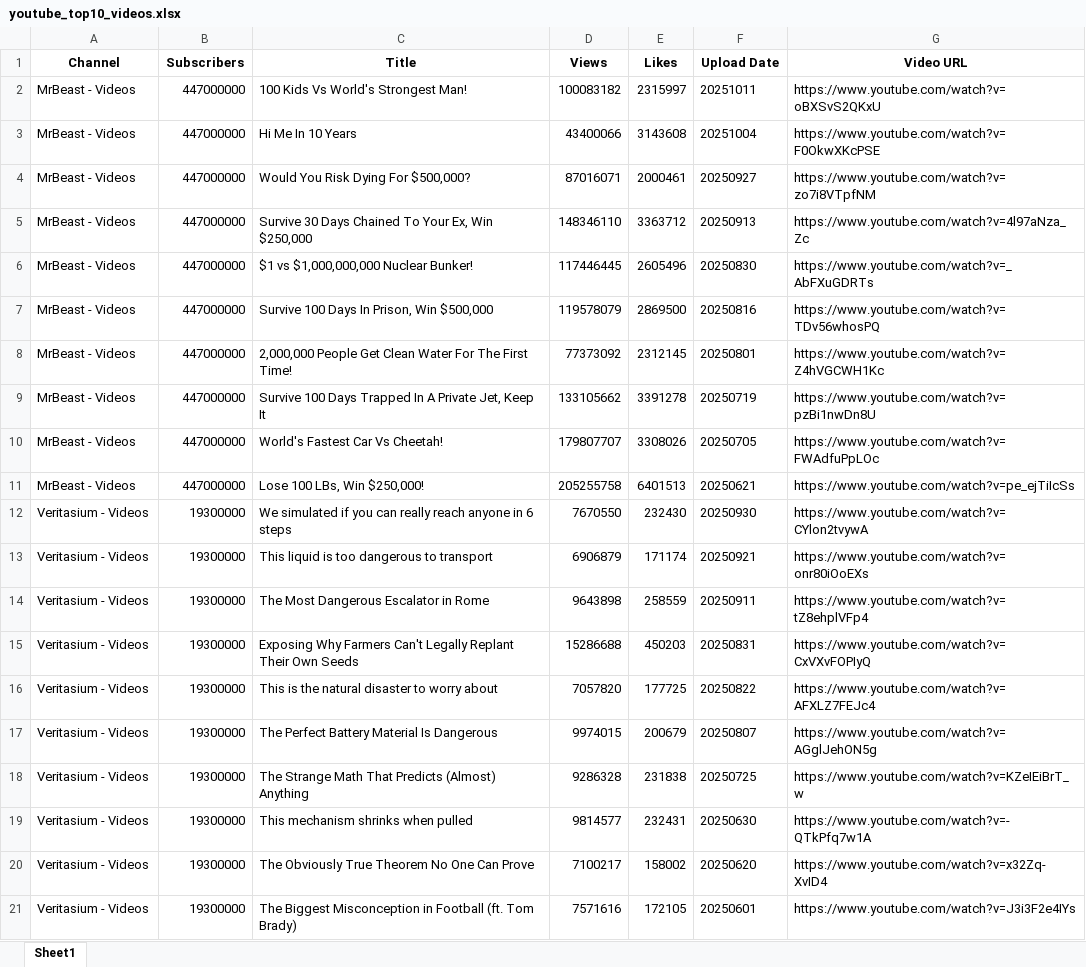
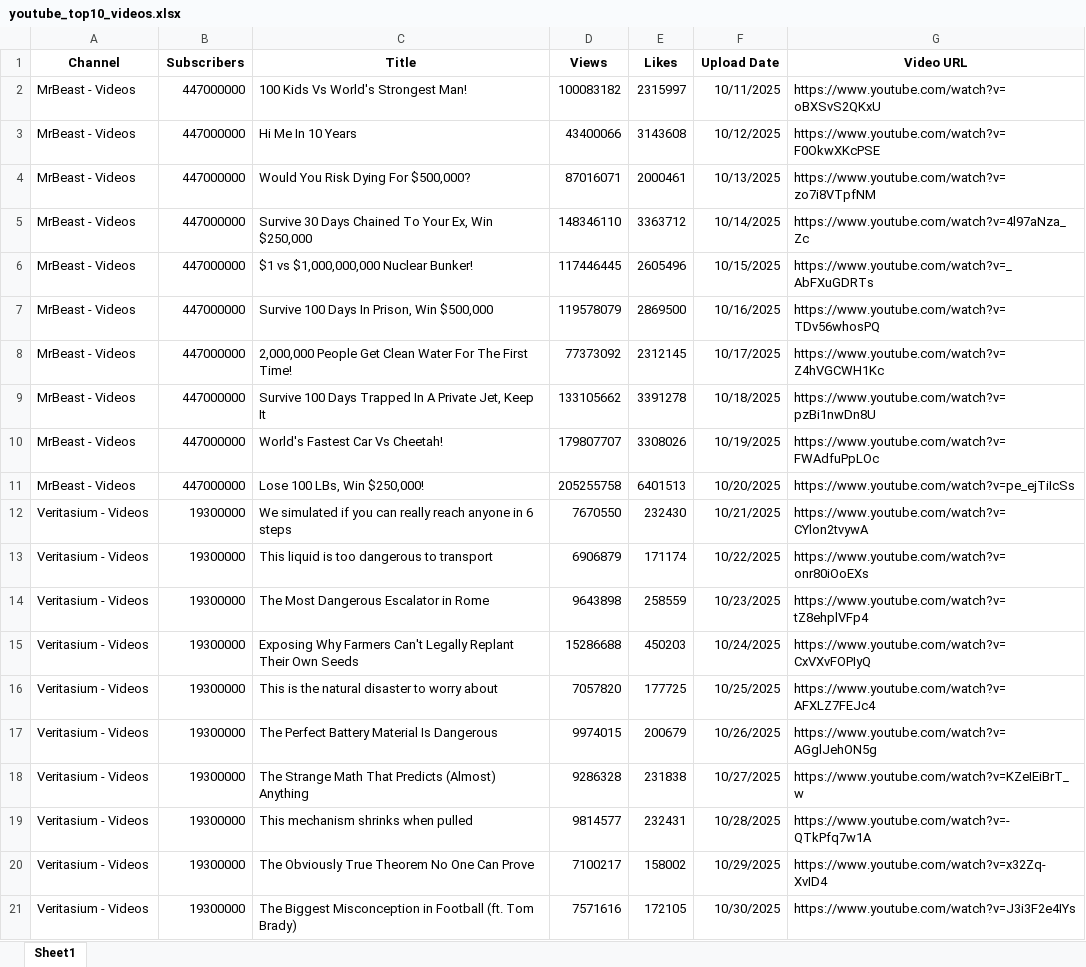
Before and after one commit to 708vipin/Python_Projects, an Excel workbook: You_Tube_Top_10_videos_Scrap/youtube_top10_videos.xlsx, sheet Sheet1, drawn as a sheet; values as stored, in another font and other column widths than the file's, no borders; the diff names each change by its address in the sheet, - before the commit and + after, or states it on an @@ line.

Commit message:
You_Tube_Scrape

```diff
--- a/You_Tube_Top_10_videos_Scrap/youtube_top10_videos.xlsx (sheet Sheet1)
+++ b/You_Tube_Top_10_videos_Scrap/youtube_top10_videos.xlsx (sheet Sheet1)
-F2 (Upload Date): 20251011
+F2 (Upload Date): 10/11/2025
-F3 (Upload Date): 20251004
+F3 (Upload Date): 10/12/2025
-F4 (Upload Date): 20250927
+F4 (Upload Date): 10/13/2025
-F5 (Upload Date): 20250913
+F5 (Upload Date): 10/14/2025
-F6 (Upload Date): 20250830
+F6 (Upload Date): 10/15/2025
-F7 (Upload Date): 20250816
+F7 (Upload Date): 10/16/2025
-F8 (Upload Date): 20250801
+F8 (Upload Date): 10/17/2025
-F9 (Upload Date): 20250719
+F9 (Upload Date): 10/18/2025
-F10 (Upload Date): 20250705
+F10 (Upload Date): 10/19/2025
-F11 (Upload Date): 20250621
+F11 (Upload Date): 10/20/2025
-F12 (Upload Date): 20250930
+F12 (Upload Date): 10/21/2025
-F13 (Upload Date): 20250921
+F13 (Upload Date): 10/22/2025
-F14 (Upload Date): 20250911
+F14 (Upload Date): 10/23/2025
-F15 (Upload Date): 20250831
+F15 (Upload Date): 10/24/2025
-F16 (Upload Date): 20250822
+F16 (Upload Date): 10/25/2025
-F17 (Upload Date): 20250807
+F17 (Upload Date): 10/26/2025
-F18 (Upload Date): 20250725
+F18 (Upload Date): 10/27/2025
-F19 (Upload Date): 20250630
+F19 (Upload Date): 10/28/2025
-F20 (Upload Date): 20250620
+F20 (Upload Date): 10/29/2025
-F21 (Upload Date): 20250601
+F21 (Upload Date): 10/30/2025
```
